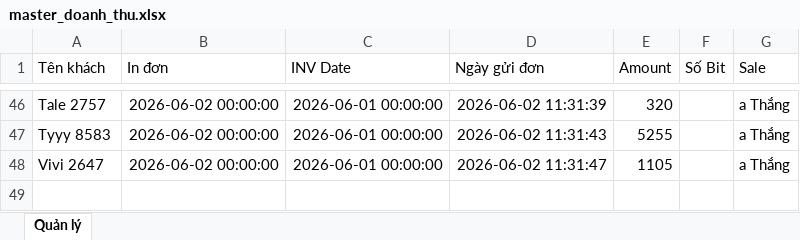
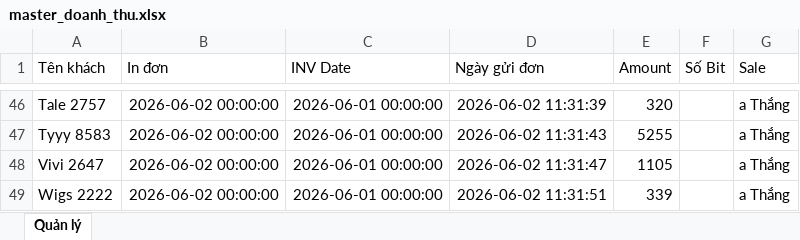
Before and after one commit to dobangnhi-gif/dobangnhi, an Excel workbook: data/master_doanh_thu.xlsx, sheet Quản lý, drawn as a sheet; only a part is shown, gaps mark what is left out; values as stored, in another font and other column widths than the file's, no borders; the diff names each change by its address in the sheet, - before the commit and + after, or states it on an @@ line.

Commit message:
Update master_doanh_thu.xlsx

```diff
--- a/data/master_doanh_thu.xlsx (sheet Quản lý)
+++ b/data/master_doanh_thu.xlsx (sheet Quản lý)
+row 49: Wigs 2222 | 2026-06-02 00:00:00 | 2026-06-01 00:00:00 | 2026-06-02 11:31:51 | 339 |  | a Thắng
```
